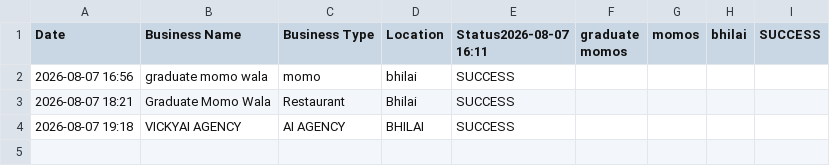
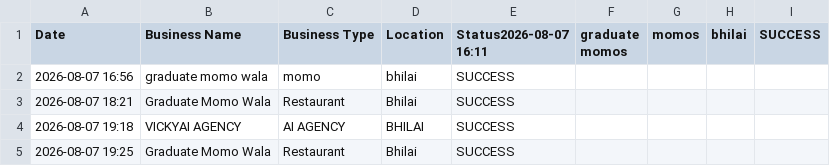
Before and after one commit to misschiyo154-alt/autoagency-os, a CSV file: 09-history/history.csv, drawn as a sheet; the diff names each change by its address in the sheet, - before the commit and + after, or states it on an @@ line.

```diff
--- a/09-history/history.csv
+++ b/09-history/history.csv
+row 5: 2026-08-07 19:25 | Graduate Momo Wala | Restaurant | Bhilai | SUCCESS
```
Also changed, not shown: 6 other files.
